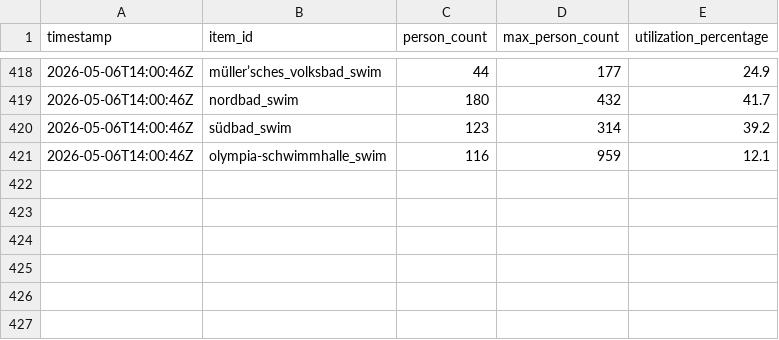
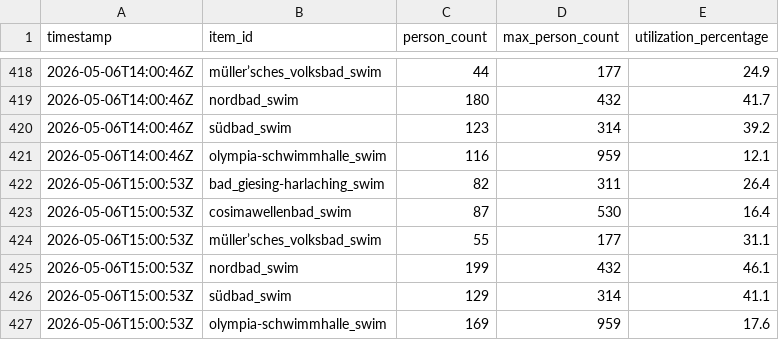
Before and after one commit to obwohl/mbaeder, a CSV file: auslastung_raw.csv, drawn as a sheet; only a part is shown, gaps mark what is left out; the diff names each change by its address in the sheet, - before the commit and + after, or states it on an @@ line.

```diff
--- a/auslastung_raw.csv
+++ b/auslastung_raw.csv
+row 422: 2026-05-06T15:00:53Z | bad_giesing-harlaching_swim | 82 | 311 | 26.4
+row 423: 2026-05-06T15:00:53Z | cosimawellenbad_swim | 87 | 530 | 16.4
+row 424: 2026-05-06T15:00:53Z | müller’sches_volksbad_swim | 55 | 177 | 31.1
+row 425: 2026-05-06T15:00:53Z | nordbad_swim | 199 | 432 | 46.1
+row 426: 2026-05-06T15:00:53Z | südbad_swim | 129 | 314 | 41.1
+row 427: 2026-05-06T15:00:53Z | olympia-schwimmhalle_swim | 169 | 959 | 17.6
```
Also changed, not shown: auslastung_live.csv, 2 other files.
